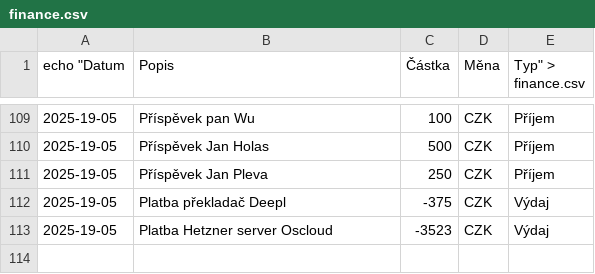
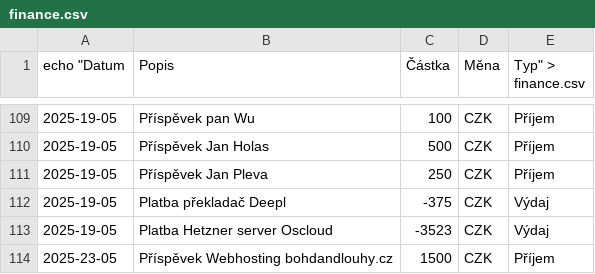
Before and after one commit to zkreml/prehlad-financi-komunity, a CSV file: finance.csv, drawn as a sheet; only a part is shown, gaps mark what is left out.

Commit message:
aktualizace souboru finance.csv

```diff
--- a/finance.csv
+++ b/finance.csv
@@ -113 +113,2 @@
 2025-19-05,Platba Hetzner server Oscloud,-3523,CZK,Výdaj
+2025-23-05,Příspěvek Webhosting bohdandlouhy.cz,1500,CZK,Příjem
```
